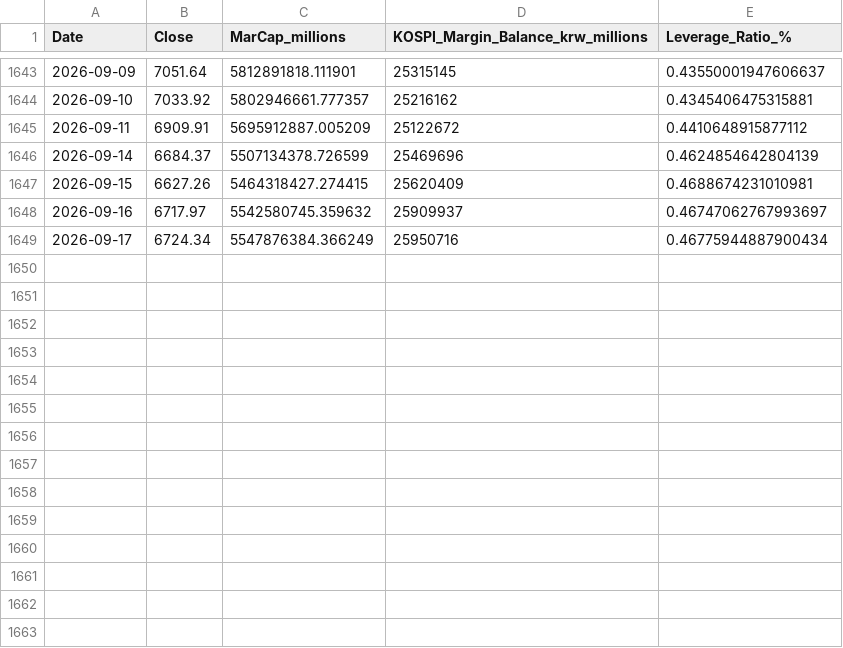
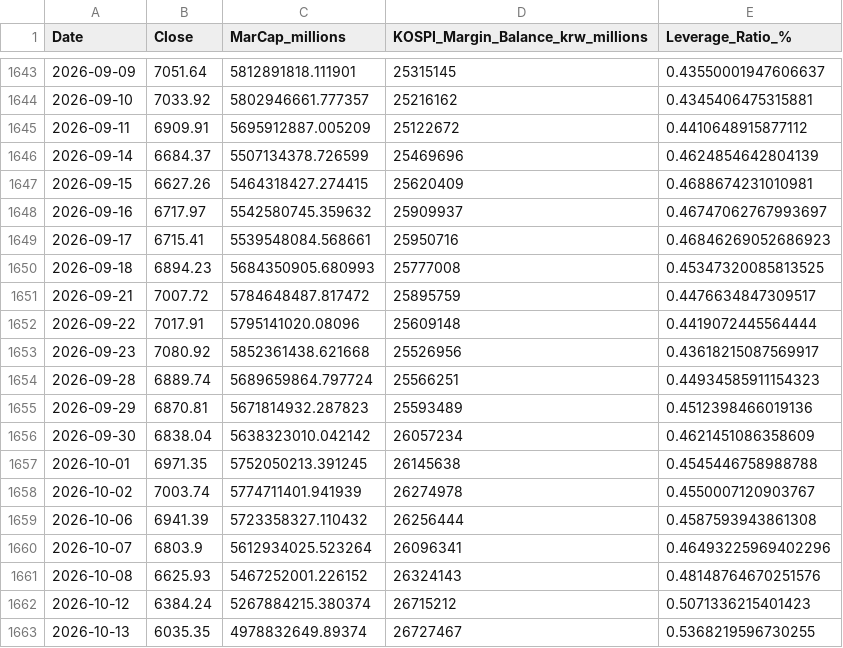
Before and after one commit to CasualStudy/casualstudy-portfolio, a CSV file: data/korea_leverage_ratio_analysis.csv, drawn as a sheet; only a part is shown, gaps mark what is left out.

```diff
--- a/data/korea_leverage_ratio_analysis.csv
+++ b/data/korea_leverage_ratio_analysis.csv
@@ -1648,2 +1648,16 @@ Date,Close,MarCap_millions,KOSPI_Margin_Balance_krw_millions,Leverage_Ratio_%
 2026-09-16,6717.97,5542580745.359632,25909937,0.46747062767993697
-2026-09-17,6724.34,5547876384.366249,25950716,0.46775944887900434
+2026-09-17,6715.41,5539548084.568661,25950716,0.46846269052686923
+2026-09-18,6894.23,5684350905.680993,25777008,0.45347320085813525
+2026-09-21,7007.72,5784648487.817472,25895759,0.4476634847309517
+2026-09-22,7017.91,5795141020.08096,25609148,0.4419072445564444
+2026-09-23,7080.92,5852361438.621668,25526956,0.43618215087569917
+2026-09-28,6889.74,5689659864.797724,25566251,0.44934585911154323
+2026-09-29,6870.81,5671814932.287823,25593489,0.4512398466019136
+2026-09-30,6838.04,5638323010.042142,26057234,0.4621451086358609
+2026-10-01,6971.35,5752050213.391245,26145638,0.4545446758988788
+2026-10-02,7003.74,5774711401.941939,26274978,0.4550007120903767
+2026-10-06,6941.39,5723358327.110432,26256444,0.4587593943861308
+2026-10-07,6803.9,5612934025.523264,26096341,0.46493225969402296
+2026-10-08,6625.93,5467252001.226152,26324143,0.48148764670251576
+2026-10-12,6384.24,5267884215.380374,26715212,0.5071336215401423
+2026-10-13,6035.35,4978832649.89374,26727467,0.5368219596730255
```
Also changed, not shown: data/korea_margin_loan_history.csv.
